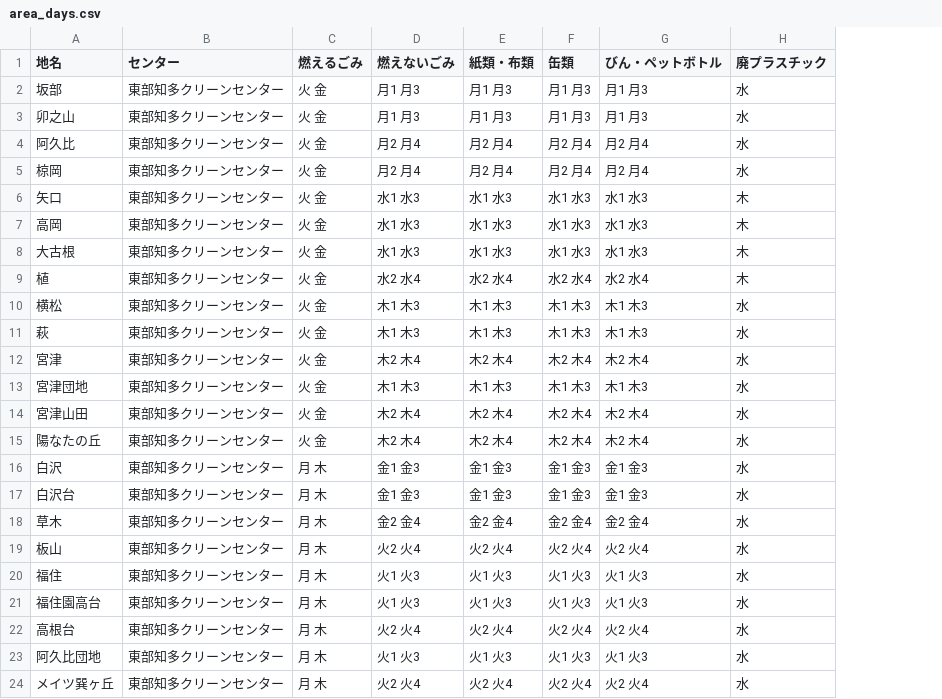
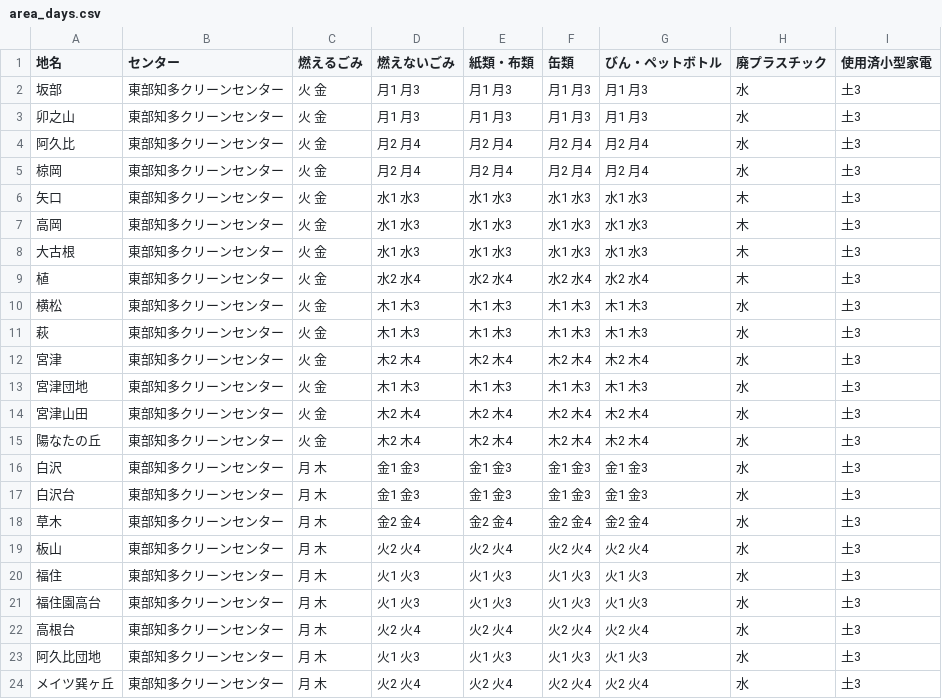
Before and after one commit to aguityo/5374, a CSV file: data/area_days.csv, drawn as a sheet; the diff names each change by its address in the sheet, - before the commit and + after, or states it on an @@ line.

Commit message:
Update area_days.csv

```diff
--- a/data/area_days.csv
+++ b/data/area_days.csv
+column I (使用済小型家電), rows 2-24: all 土3
```
